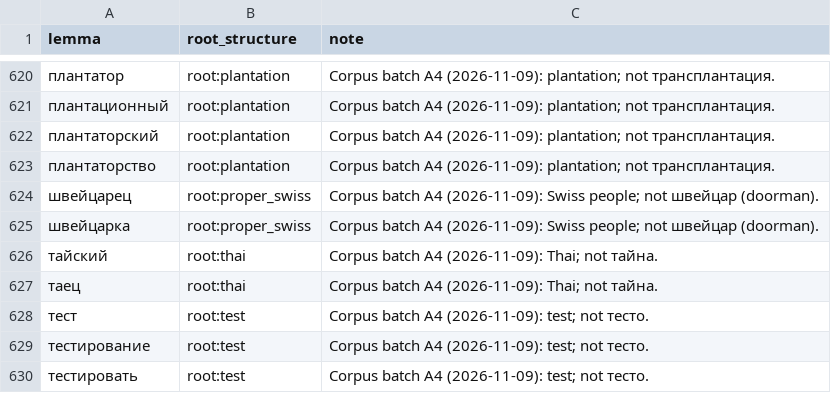
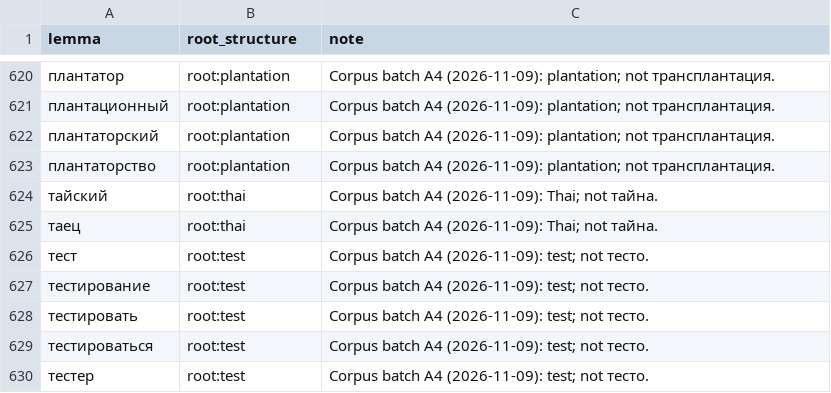
Before and after one commit to andrewgark/interoves_django, a TSV file: games/puzzles/censorly/lexical/data/reviewed_derived_roots.tsv, drawn as a sheet; only a part is shown, gaps mark what is left out; the shorter side is filled out with more unchanged rows; the diff names each change by its address in the sheet, - before the commit and + after, or states it on an @@ line.

```diff
--- a/games/puzzles/censorly/lexical/data/reviewed_derived_roots.tsv
+++ b/games/puzzles/censorly/lexical/data/reviewed_derived_roots.tsv
-row 624: швейцарец | root:proper_swiss | Corpus batch A4 (2026-11-09): Swiss people; not швейцар (doorman).
-row 625: швейцарка | root:proper_swiss | Corpus batch A4 (2026-11-09): Swiss people; not швейцар (doorman).
```
Also changed, not shown: games/puzzles/censorly/lexical/data/reviewed_nest_anchors.tsv, 6 other files.
